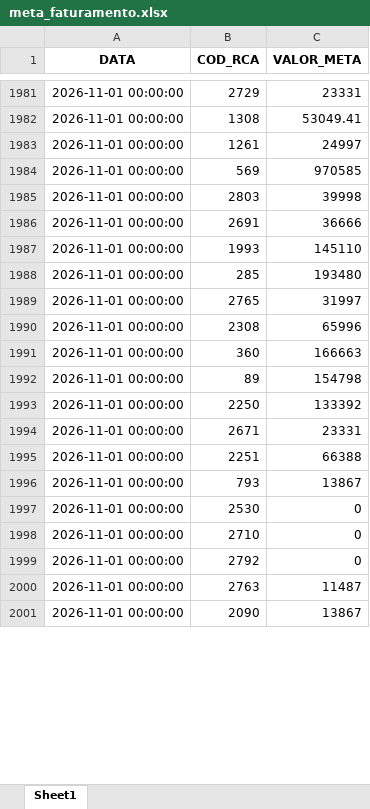
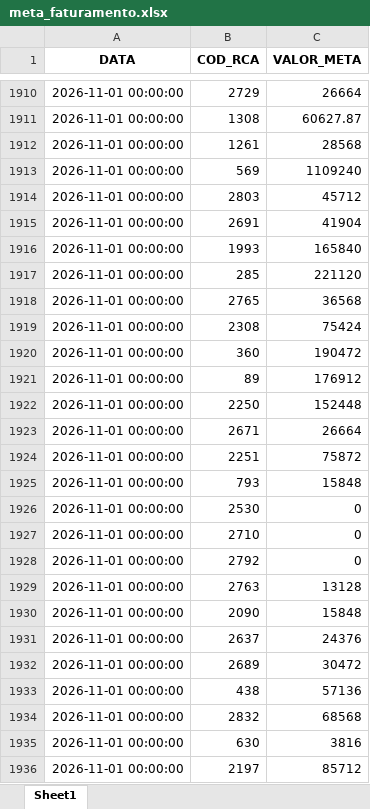
Before and after one commit to RoqueChristian/convencao, an Excel workbook: data/meta_faturamento.xlsx, sheet Sheet1, drawn as a sheet; only a part is shown, gaps mark what is left out; values as stored, in another font and other column widths than the file's, no borders; addresses are those after the commit; the diff covers the shown part only; the diff names each change by its address in the sheet, - before the commit and + after, or states it on an @@ line.

Commit message:
chore(data): batch update intraday meta_faturamento - 07:02:10

```diff
--- a/data/meta_faturamento.xlsx (sheet Sheet1)
+++ b/data/meta_faturamento.xlsx (sheet Sheet1)
-C1910 (VALOR_META): 23331
+C1910 (VALOR_META): 26664
-C1911 (VALOR_META): 53049.41
+C1911 (VALOR_META): 60627.87
-C1912 (VALOR_META): 24997
+C1912 (VALOR_META): 28568
-C1913 (VALOR_META): 970585
+C1913 (VALOR_META): 1109240
-C1914 (VALOR_META): 39998
+C1914 (VALOR_META): 45712
-C1915 (VALOR_META): 36666
+C1915 (VALOR_META): 41904
-C1916 (VALOR_META): 145110
+C1916 (VALOR_META): 165840
-C1917 (VALOR_META): 193480
+C1917 (VALOR_META): 221120
-C1918 (VALOR_META): 31997
+C1918 (VALOR_META): 36568
-C1919 (VALOR_META): 65996
+C1919 (VALOR_META): 75424
-C1920 (VALOR_META): 166663
+C1920 (VALOR_META): 190472
-C1921 (VALOR_META): 154798
+C1921 (VALOR_META): 176912
-C1922 (VALOR_META): 133392
+C1922 (VALOR_META): 152448
-C1923 (VALOR_META): 23331
+C1923 (VALOR_META): 26664
-C1924 (VALOR_META): 66388
+C1924 (VALOR_META): 75872
-C1925 (VALOR_META): 13867
+C1925 (VALOR_META): 15848
-C1929 (VALOR_META): 11487
+C1929 (VALOR_META): 13128
-C1930 (VALOR_META): 13867
+C1930 (VALOR_META): 15848
+row 1931: 2026-11-01 00:00:00 | 2637 | 24376
+row 1932: 2026-11-01 00:00:00 | 2689 | 30472
+row 1933: 2026-11-01 00:00:00 | 438 | 57136
+row 1934: 2026-11-01 00:00:00 | 2832 | 68568
+row 1935: 2026-11-01 00:00:00 | 630 | 3816
+row 1936: 2026-11-01 00:00:00 | 2197 | 85712
```
Also changed, not shown: 156 added rows, 131 removed rows, 1 moved row and 201 edited cells elsewhere in this sheet.
